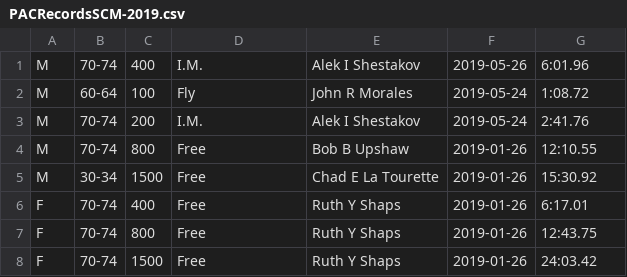
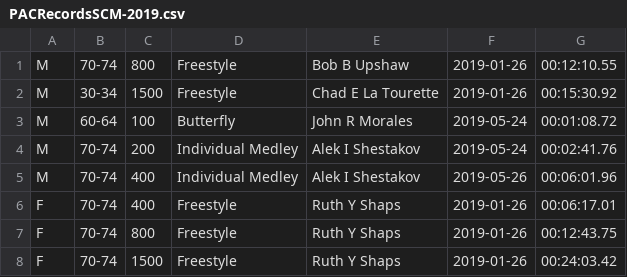
Before and after one commit to bobup/PMSTopTen, a CSV file: SeasonData/Season-2019/SourceData-2019/PACRecordsSCM-2019.csv, drawn as a sheet.

```diff
--- a/SeasonData/Season-2019/SourceData-2019/PACRecordsSCM-2019.csv
+++ b/SeasonData/Season-2019/SourceData-2019/PACRecordsSCM-2019.csv
@@ -1,8 +1,8 @@
-M,70-74,400,I.M.,Alek I Shestakov,2019-05-26,6:01.96
-M,60-64,100,Fly,John R Morales,2019-05-24,1:08.72
-M,70-74,200,I.M.,Alek I Shestakov,2019-05-24,2:41.76
-M,70-74,800,Free,Bob B Upshaw,2019-01-26,12:10.55
-M,30-34,1500,Free,Chad E La Tourette,2019-01-26,15:30.92
-F,70-74,400,Free,Ruth Y Shaps,2019-01-26,6:17.01
-F,70-74,800,Free,Ruth Y Shaps,2019-01-26,12:43.75
-F,70-74,1500,Free,Ruth Y Shaps,2019-01-26,24:03.42
+M,70-74,800,Freestyle,Bob B Upshaw,2019-01-26,00:12:10.55,
+M,30-34,1500,Freestyle,Chad E La Tourette,2019-01-26,00:15:30.92,
+M,60-64,100,Butterfly,John R Morales,2019-05-24,00:01:08.72,
+M,70-74,200,Individual Medley,Alek I Shestakov,2019-05-24,00:02:41.76,
+M,70-74,400,Individual Medley,Alek I Shestakov,2019-05-26,00:06:01.96,
+F,70-74,400,Freestyle,Ruth Y Shaps,2019-01-26,00:06:17.01,
+F,70-74,800,Freestyle,Ruth Y Shaps,2019-01-26,00:12:43.75,
+F,70-74,1500,Freestyle,Ruth Y Shaps,2019-01-26,00:24:03.42,
```
Also changed, not shown: SeasonData/Season-2018/SourceData-2018/PACRecordsLCM-2018.csv, SeasonData/Season-2018/SourceData-2018/PACRecordsSCM-2018.csv, 19 other files.
